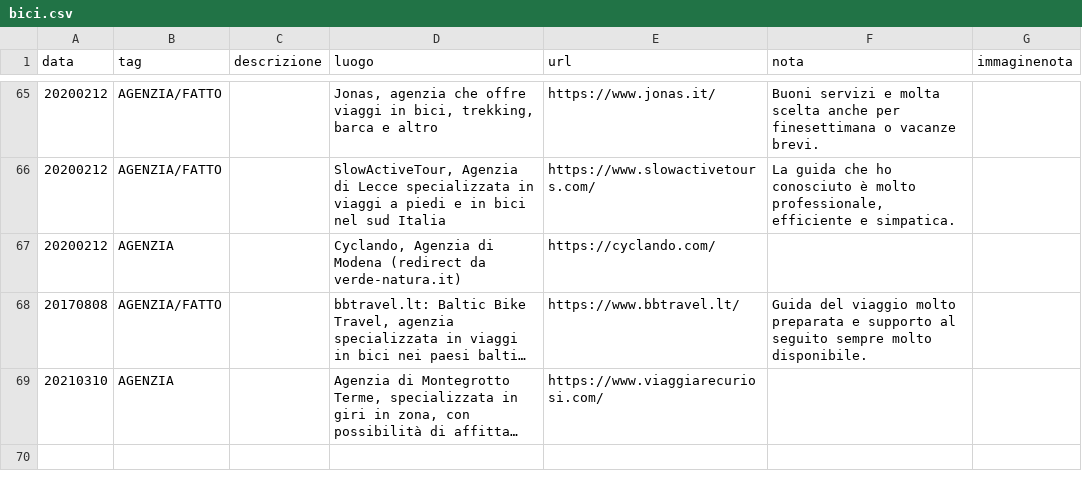
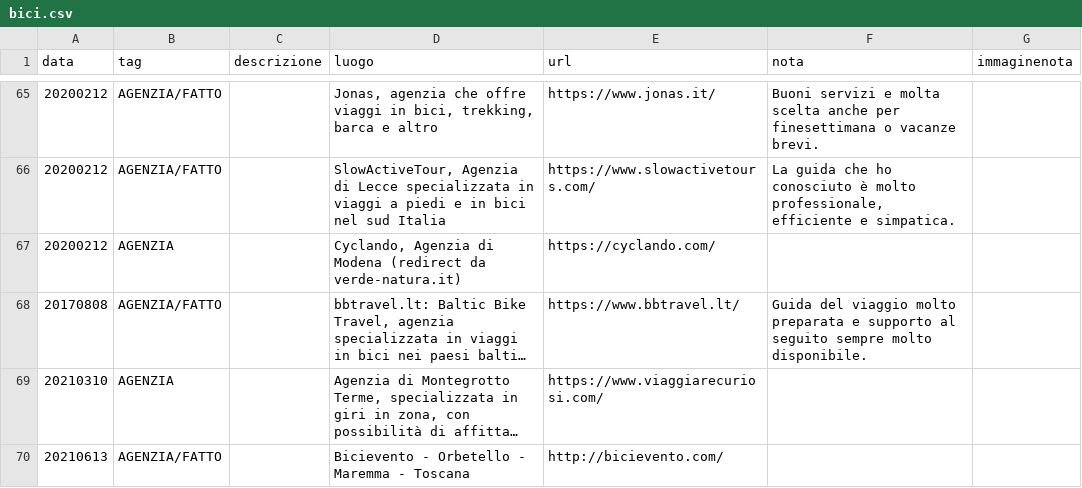
Before and after one commit to giammy/giammy.github.io, a CSV file: ciclozingarate/bici.csv, drawn as a sheet; only a part is shown, gaps mark what is left out; long unchanged cells end in …; the diff names each change by its address in the sheet, - before the commit and + after, or states it on an @@ line.

Commit message:
...

```diff
--- a/ciclozingarate/bici.csv
+++ b/ciclozingarate/bici.csv
+row 70: 20210613 | AGENZIA/FATTO |  | Bicievento - Orbetello - Maremma - Toscana | http://bicievento.com/
```
